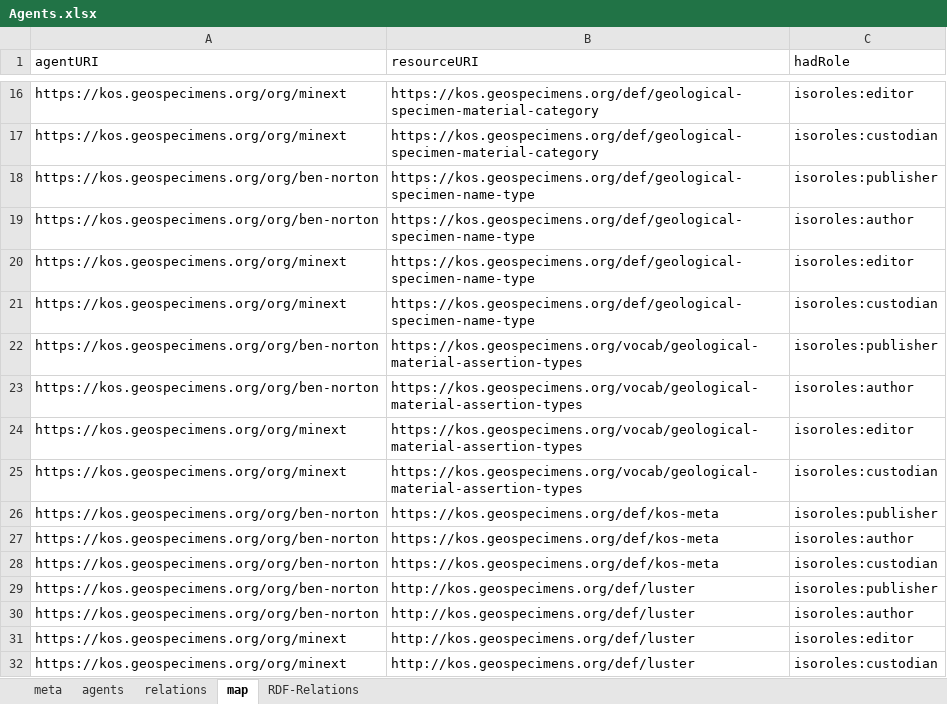
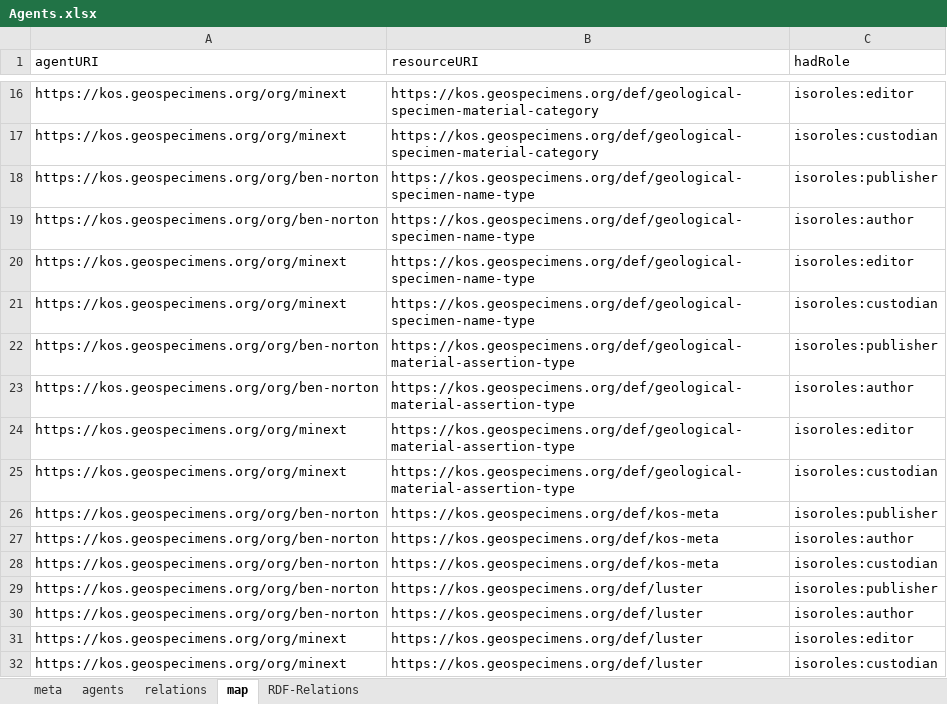
Before and after one commit to ben-norton/vocab-processor, an Excel workbook: sources/xlsx/Agents.xlsx, sheet map, drawn as a sheet; only a part is shown, gaps mark what is left out; values as stored, in another font and other column widths than the file's, no borders; the diff names each change by its address in the sheet, - before the commit and + after, or states it on an @@ line.

```diff
--- a/sources/xlsx/Agents.xlsx (sheet map)
+++ b/sources/xlsx/Agents.xlsx (sheet map)
-B22:B25 (resourceURI): https://kos.geospecimens.org/vocab/geological-material-assertion-types
+B22:B25 (resourceURI): https://kos.geospecimens.org/def/geological-material-assertion-type
-B29:B32 (resourceURI): http://kos.geospecimens.org/def/luster
+B29:B32 (resourceURI): https://kos.geospecimens.org/def/luster
```
Also changed, not shown: sheet RDF-Relations, sources/xlsx/GeologicalSpecimenMaterialCategories.xlsx, sources/xlsx/GeologicalSpecimenNameTypes.xlsx, 13 other files.
